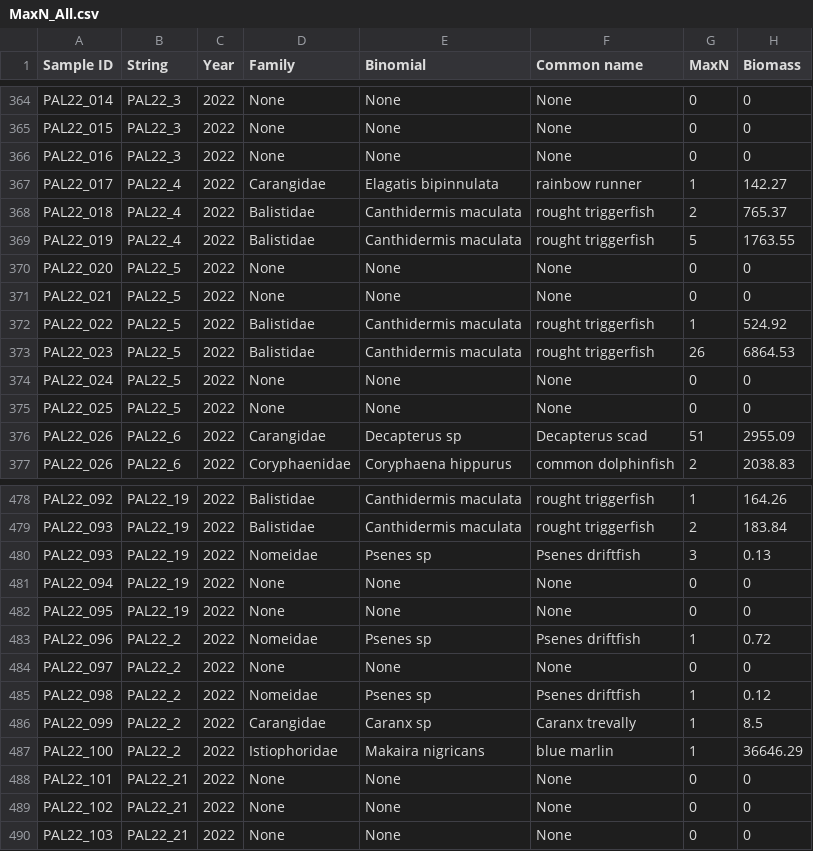
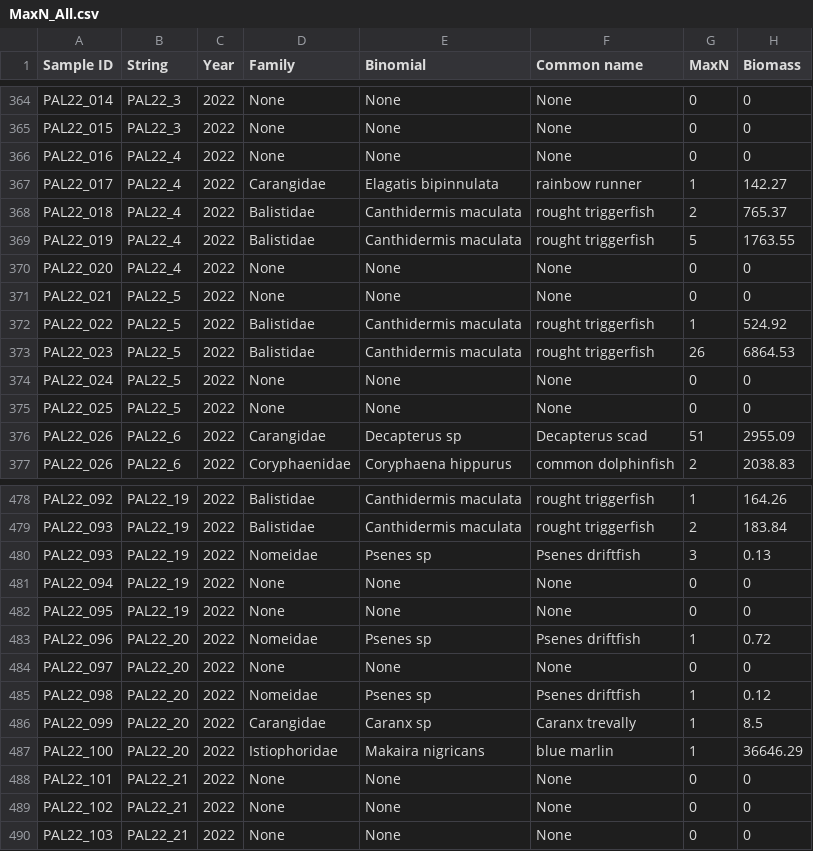
Before and after one commit to Louw-C/PNMS_BRUV_22, a CSV file: Data/MaxN_All.csv, drawn as a sheet; only a part is shown, gaps mark what is left out.

Commit message:
Not sure what I did here?

```diff
--- a/Data/MaxN_All.csv
+++ b/Data/MaxN_All.csv
@@ -365,3 +365,3 @@ PAL22_014,PAL22_3,2022,None,None,None,0,0
 PAL22_015,PAL22_3,2022,None,None,None,0,0
-PAL22_016,PAL22_3,2022,None,None,None,0,0
+PAL22_016,PAL22_4,2022,None,None,None,0,0
 PAL22_017,PAL22_4,2022,Carangidae,Elagatis bipinnulata,rainbow runner,1,142.27
@@ -369,3 +369,3 @@ PAL22_018,PAL22_4,2022,Balistidae,Canthidermis maculata,rought triggerfish,2,765
 PAL22_019,PAL22_4,2022,Balistidae,Canthidermis maculata,rought triggerfish,5,1763.55
-PAL22_020,PAL22_5,2022,None,None,None,0,0
+PAL22_020,PAL22_4,2022,None,None,None,0,0
 PAL22_021,PAL22_5,2022,None,None,None,0,0
@@ -482,7 +482,7 @@ PAL22_094,PAL22_19,2022,None,None,None,0,0
 PAL22_095,PAL22_19,2022,None,None,None,0,0
-PAL22_096,PAL22_2,2022,Nomeidae,Psenes sp,Psenes driftfish,1,0.72
-PAL22_097,PAL22_2,2022,None,None,None,0,0
-PAL22_098,PAL22_2,2022,Nomeidae,Psenes sp,Psenes driftfish,1,0.12
-PAL22_099,PAL22_2,2022,Carangidae,Caranx sp,Caranx trevally,1,8.5
-PAL22_100,PAL22_2,2022,Istiophoridae,Makaira nigricans,blue marlin,1,36646.29
+PAL22_096,PAL22_20,2022,Nomeidae,Psenes sp,Psenes driftfish,1,0.72
+PAL22_097,PAL22_20,2022,None,None,None,0,0
+PAL22_098,PAL22_20,2022,Nomeidae,Psenes sp,Psenes driftfish,1,0.12
+PAL22_099,PAL22_20,2022,Carangidae,Caranx sp,Caranx trevally,1,8.5
+PAL22_100,PAL22_20,2022,Istiophoridae,Makaira nigricans,blue marlin,1,36646.29
 PAL22_101,PAL22_21,2022,None,None,None,0,0
```
